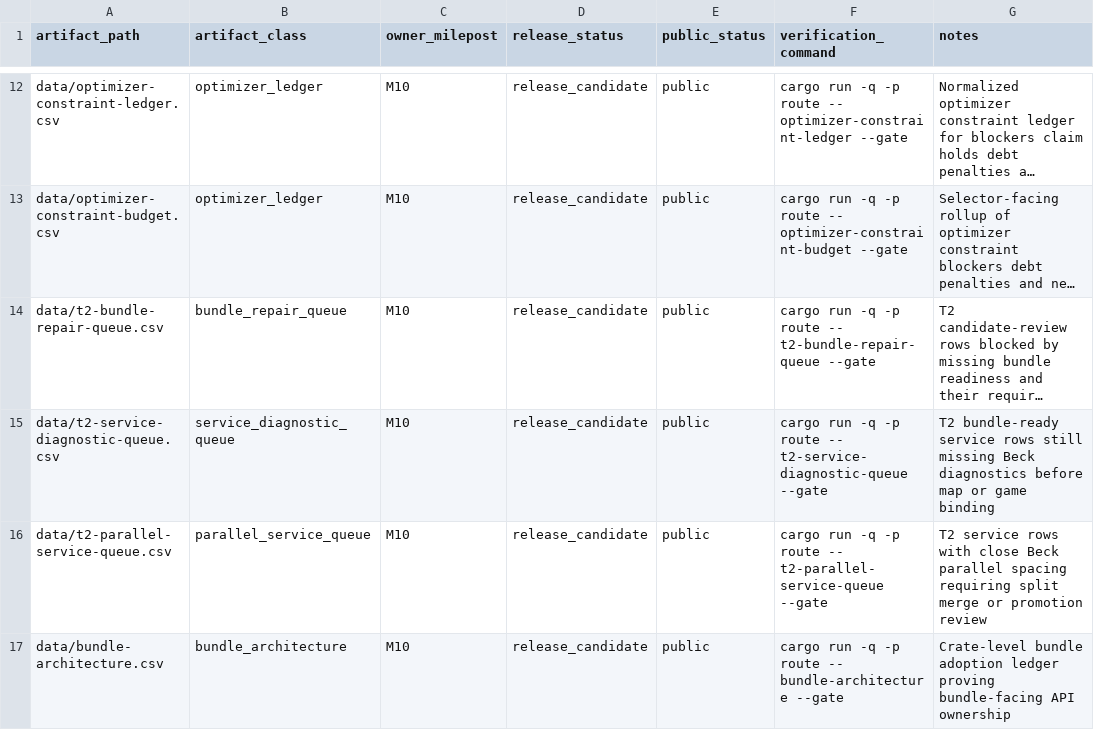
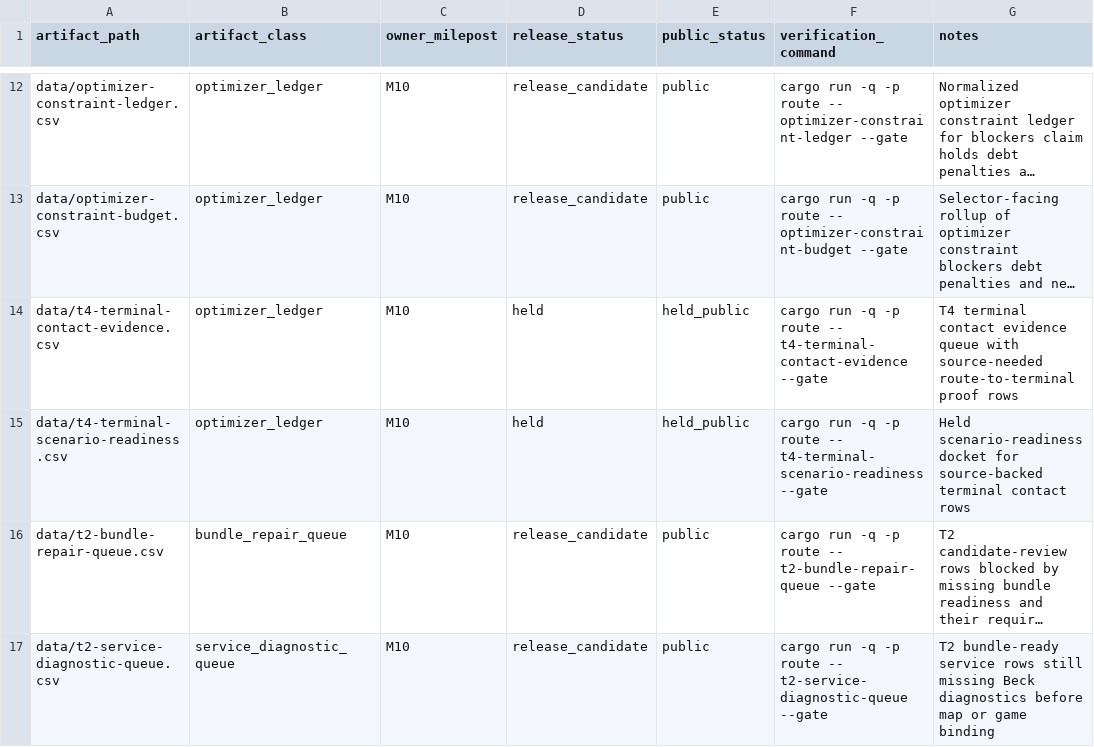
Before and after one commit to giodl73-repo/ROUTE, a CSV file: data/release-manifest.csv, drawn as a sheet; only a part is shown, gaps mark what is left out; the shorter side is filled out with more unchanged rows; long unchanged cells end in …; the diff names each change by its address in the sheet, - before the commit and + after, or states it on an @@ line.

```diff
--- a/data/release-manifest.csv
+++ b/data/release-manifest.csv
+row 14: data/t4-terminal-contact-evidence.csv | optimizer_ledger | M10 | held | held_public | cargo run -q -p route -- t4-terminal-contact-evidence --gate | T4 terminal contact evidence queue with source-needed route-to-terminal proof rows
+row 15: data/t4-terminal-scenario-readiness.csv | optimizer_ledger | M10 | held | held_public | cargo run -q -p route -- t4-terminal-scenario-readiness --gate | Held scenario-readiness docket for source-backed terminal contact rows
```
Also changed, not shown: data/tier-optimizer-runs.csv, 6 other files.
